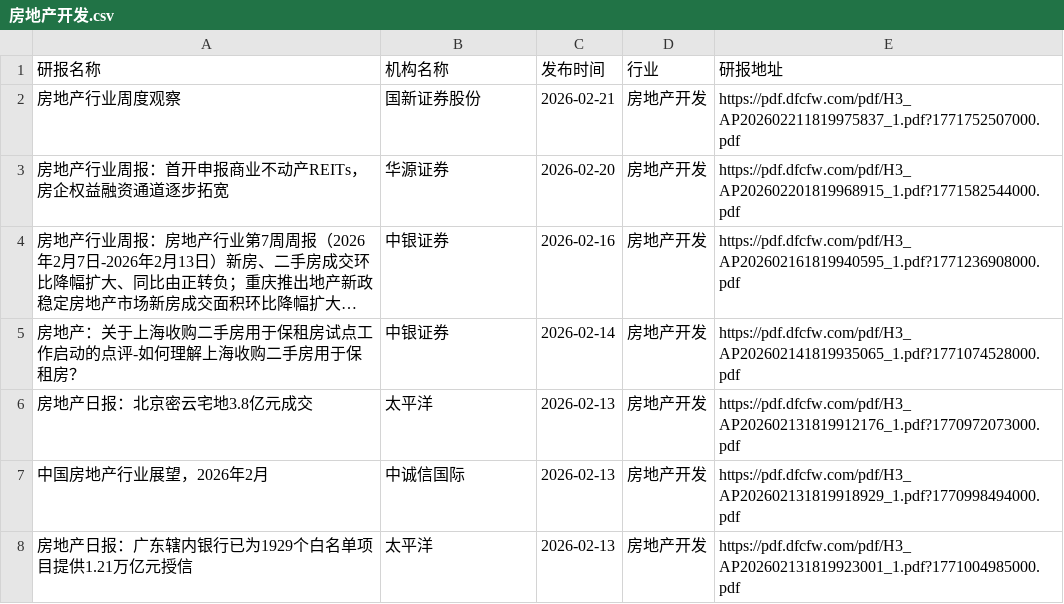
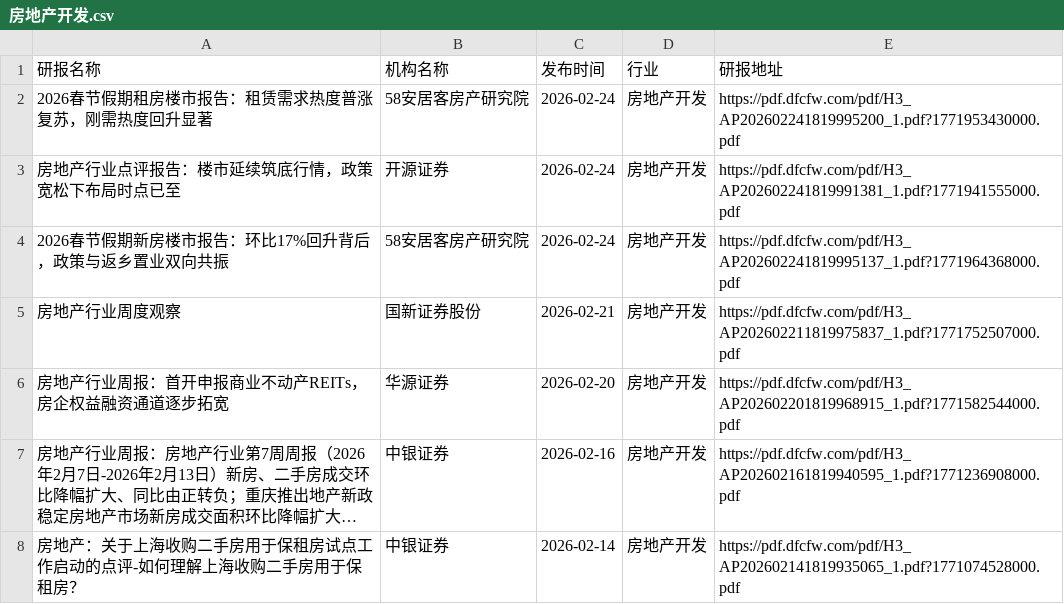
Before and after one commit to yueshandewu/dongcai_report, a CSV file: eastmoney/房地产开发.csv, drawn as a sheet; only a part is shown; the shorter side is filled out with more unchanged rows; long unchanged cells end in ….

```diff
--- a/eastmoney/房地产开发.csv
+++ b/eastmoney/房地产开发.csv
@@ -1,2 +1,5 @@
 研报名称,机构名称,发布时间,行业,研报地址
+2026春节假期租房楼市报告：租赁需求热度普涨复苏，刚需热度回升显著,58安居客房产研究院,2026-02-24,房地产开发,https://pdf.dfcfw.com/pdf/H3_AP202602241819995200_1.pdf?1771953430000.pdf
+房地产行业点评报告：楼市延续筑底行情，政策宽松下布局时点已至,开源证券,2026-02-24,房地产开发,https://pdf.dfcfw.com/pdf/H3_AP202602241819991381_1.pdf?1771941555000.pdf
+2026春节假期新房楼市报告：环比17%回升背后，政策与返乡置业双向共振,58安居客房产研究院,2026-02-24,房地产开发,https://pdf.dfcfw.com/pdf/H3_AP202602241819995137_1.pdf?1771964368000.pdf
 房地产行业周度观察,国新证券股份,2026-02-21,房地产开发,https://pdf.dfcfw.com/pdf/H3_AP202602211819975837_1.pdf?1771752507000.pdf
```
Also changed, not shown: eastmoney/医疗器械.csv, eastmoney/医疗服务.csv, 25 other files.
